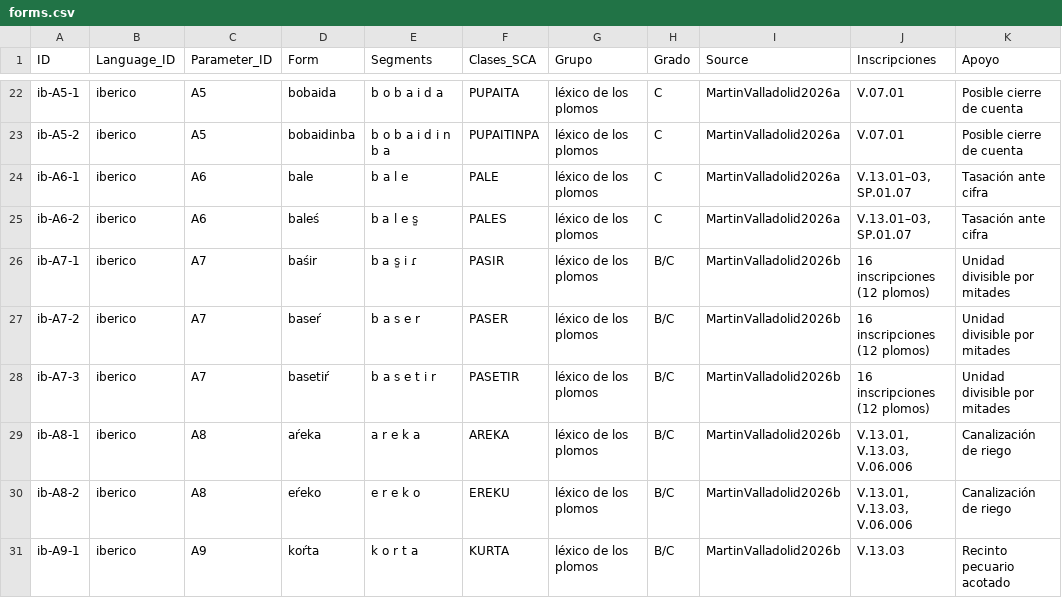
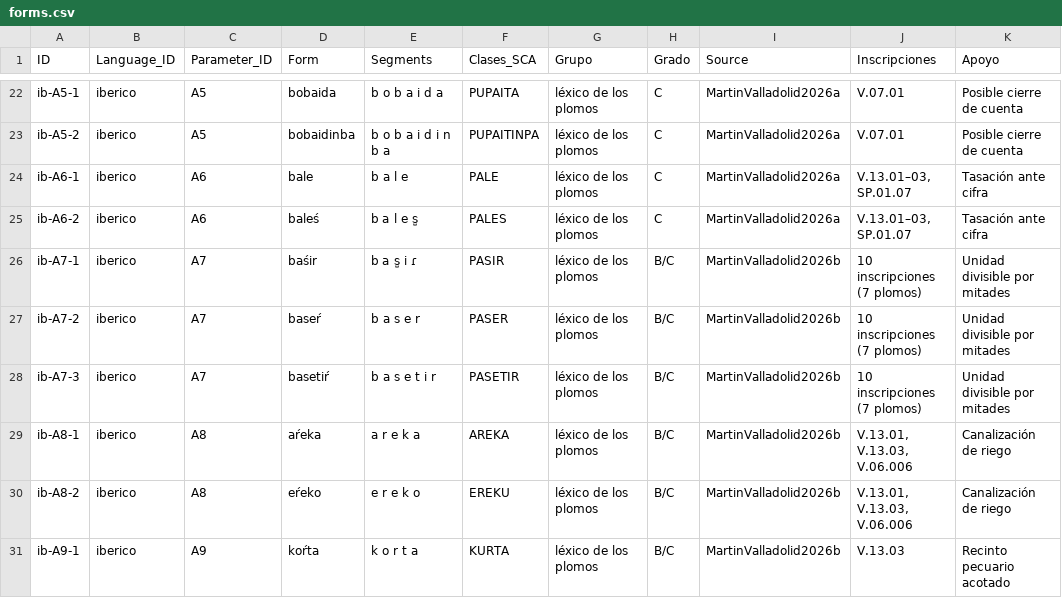
Before and after one commit to martinva/iberian-lexicon-107-languages, a CSV file: 1_fuentes_lexicas/iberico/cldf/forms.csv, drawn as a sheet; only a part is shown, gaps mark what is left out.

```diff
--- a/1_fuentes_lexicas/iberico/cldf/forms.csv
+++ b/1_fuentes_lexicas/iberico/cldf/forms.csv
@@ -25,5 +25,5 @@ ib-A6-1,iberico,A6,bale,b a l e,PALE,léxico de los plomos,C,MartinValladolid202
 ib-A6-2,iberico,A6,baleś,b a l e s̺,PALES,léxico de los plomos,C,MartinValladolid2026a,"V.13.01–03, SP.01.07",Tasación ante cifra
-ib-A7-1,iberico,A7,baśir,b a s̺ i ɾ,PASIR,léxico de los plomos,B/C,MartinValladolid2026b,16 inscripciones (12 plomos),Unidad divisible por mitades
-ib-A7-2,iberico,A7,baseŕ,b a s e r,PASER,léxico de los plomos,B/C,MartinValladolid2026b,16 inscripciones (12 plomos),Unidad divisible por mitades
-ib-A7-3,iberico,A7,basetiŕ,b a s e t i r,PASETIR,léxico de los plomos,B/C,MartinValladolid2026b,16 inscripciones (12 plomos),Unidad divisible por mitades
+ib-A7-1,iberico,A7,baśir,b a s̺ i ɾ,PASIR,léxico de los plomos,B/C,MartinValladolid2026b,10 inscripciones (7 plomos),Unidad divisible por mitades
+ib-A7-2,iberico,A7,baseŕ,b a s e r,PASER,léxico de los plomos,B/C,MartinValladolid2026b,10 inscripciones (7 plomos),Unidad divisible por mitades
+ib-A7-3,iberico,A7,basetiŕ,b a s e t i r,PASETIR,léxico de los plomos,B/C,MartinValladolid2026b,10 inscripciones (7 plomos),Unidad divisible por mitades
 ib-A8-1,iberico,A8,aŕeka,a r e k a,AREKA,léxico de los plomos,B/C,MartinValladolid2026b,"V.13.01, V.13.03, V.06.006",Canalización de riego
```
Also changed, not shown: 4 other files.
